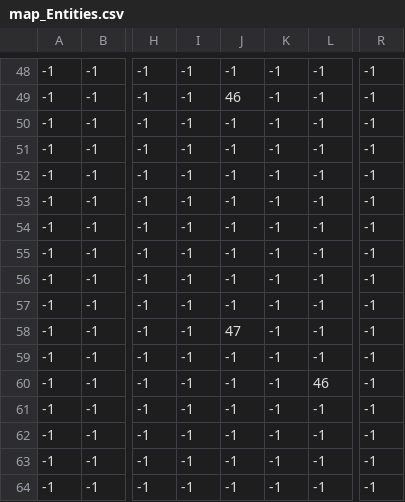
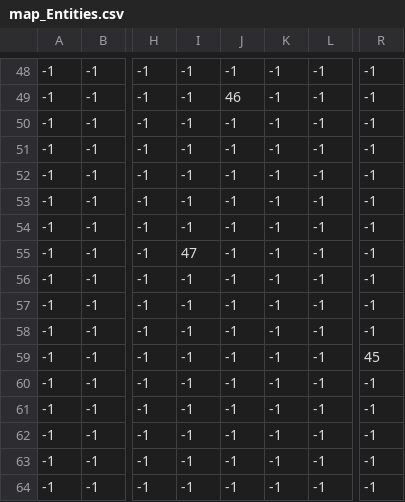
Before and after one commit to CocoDiorr/PythonGameDevelopment2022, a CSV file: map_graphics/levels/1/map_Entities.csv, drawn as a sheet; only a part is shown, gaps mark what is left out; the diff names each change by its address in the sheet, - before the commit and + after, or states it on an @@ line.

```diff
--- a/map_graphics/levels/1/map_Entities.csv
+++ b/map_graphics/levels/1/map_Entities.csv
-I55: -1
+I55: 47
-J58: 47
+J58: -1
-R59: -1
+R59: 45
-L60: 46
+L60: -1
```
Also changed, not shown: 3 other files.
